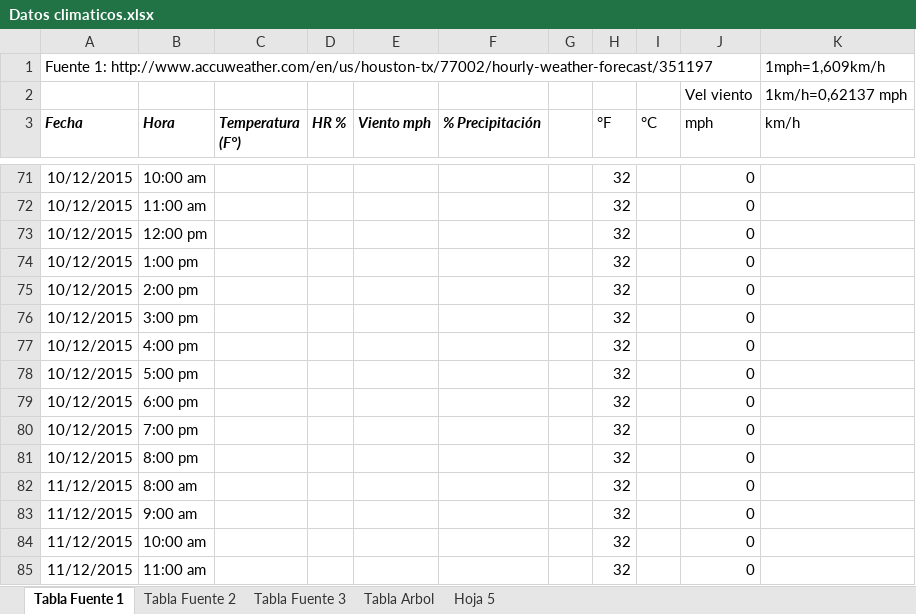
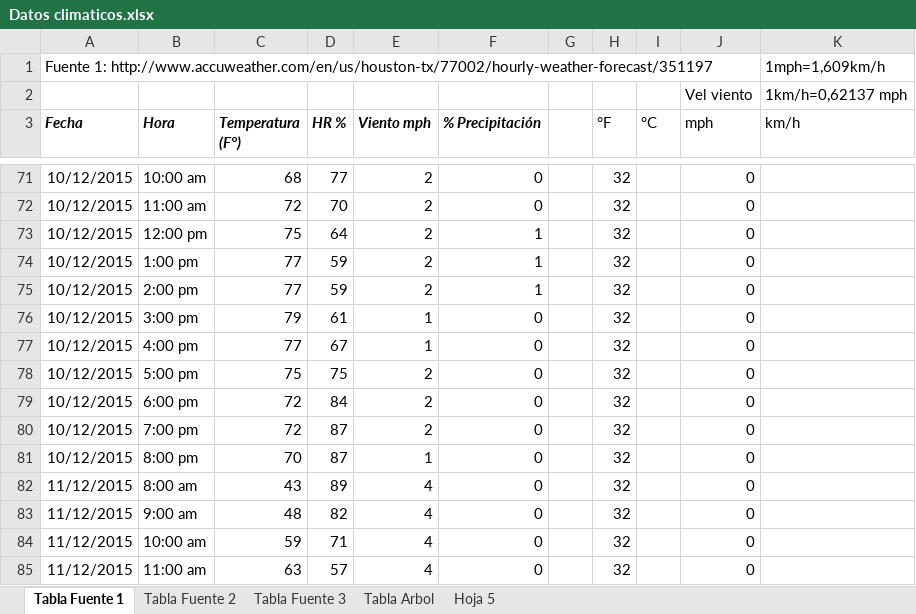
Before and after one commit to Jefersson7/ProyectoSI, an Excel workbook: Datos climaticos.xlsx, sheet Tabla Fuente 1, drawn as a sheet; only a part is shown, gaps mark what is left out; values as stored, in another font and other column widths than the file's, no borders; charts and pictures not drawn; the diff covers the shown part only; the diff names each change by its address in the sheet, - before the commit and + after, or states it on an @@ line.

```diff
--- a/Datos climaticos.xlsx (sheet Tabla Fuente 1)
+++ b/Datos climaticos.xlsx (sheet Tabla Fuente 1)
-C71 (Temperatura (F°)): (empty)
+C71 (Temperatura (F°)): 68
-D71 (HR %): (empty)
+D71 (HR %): 77
-E71:E75 (Viento mph): (empty)
+E71:E75 (Viento mph): 2
-F71:F72 (% Precipitación): (empty)
+F71:F72 (% Precipitación): 0
-C72 (Temperatura (F°)): (empty)
+C72 (Temperatura (F°)): 72
-D72 (HR %): (empty)
+D72 (HR %): 70
-C73 (Temperatura (F°)): (empty)
+C73 (Temperatura (F°)): 75
-D73 (HR %): (empty)
+D73 (HR %): 64
-F73:F75 (% Precipitación): (empty)
+F73:F75 (% Precipitación): 1
-C74:C75 (Temperatura (F°)): (empty)
+C74:C75 (Temperatura (F°)): 77
-D74:D75 (HR %): (empty)
+D74:D75 (HR %): 59
-C76 (Temperatura (F°)): (empty)
+C76 (Temperatura (F°)): 79
-D76 (HR %): (empty)
+D76 (HR %): 61
-E76:E77 (Viento mph): (empty)
+E76:E77 (Viento mph): 1
-F76:F85 (% Precipitación): (empty)
+F76:F85 (% Precipitación): 0
-C77 (Temperatura (F°)): (empty)
+C77 (Temperatura (F°)): 77
-D77 (HR %): (empty)
+D77 (HR %): 67
-C78 (Temperatura (F°)): (empty)
+C78 (Temperatura (F°)): 75
-D78 (HR %): (empty)
+D78 (HR %): 75
-E78:E80 (Viento mph): (empty)
+E78:E80 (Viento mph): 2
-C79:C80 (Temperatura (F°)): (empty)
+C79:C80 (Temperatura (F°)): 72
-D79 (HR %): (empty)
+D79 (HR %): 84
-D80:D81 (HR %): (empty)
+D80:D81 (HR %): 87
-C81 (Temperatura (F°)): (empty)
+C81 (Temperatura (F°)): 70
-E81 (Viento mph): (empty)
+E81 (Viento mph): 1
-C82 (Temperatura (F°)): (empty)
+C82 (Temperatura (F°)): 43
-D82 (HR %): (empty)
+D82 (HR %): 89
-E82:E85 (Viento mph): (empty)
+E82:E85 (Viento mph): 4
-C83 (Temperatura (F°)): (empty)
+C83 (Temperatura (F°)): 48
-D83 (HR %): (empty)
+D83 (HR %): 82
-C84 (Temperatura (F°)): (empty)
+C84 (Temperatura (F°)): 59
-D84 (HR %): (empty)
+D84 (HR %): 71
-C85 (Temperatura (F°)): (empty)
+C85 (Temperatura (F°)): 63
-D85 (HR %): (empty)
+D85 (HR %): 57
```
Also changed, not shown: 223 edited cells elsewhere in this sheet, sheet Tabla Fuente 3, sheet Tabla Fuente 2, sheet Tabla Arbol, charts or pictures, 3 other files.
